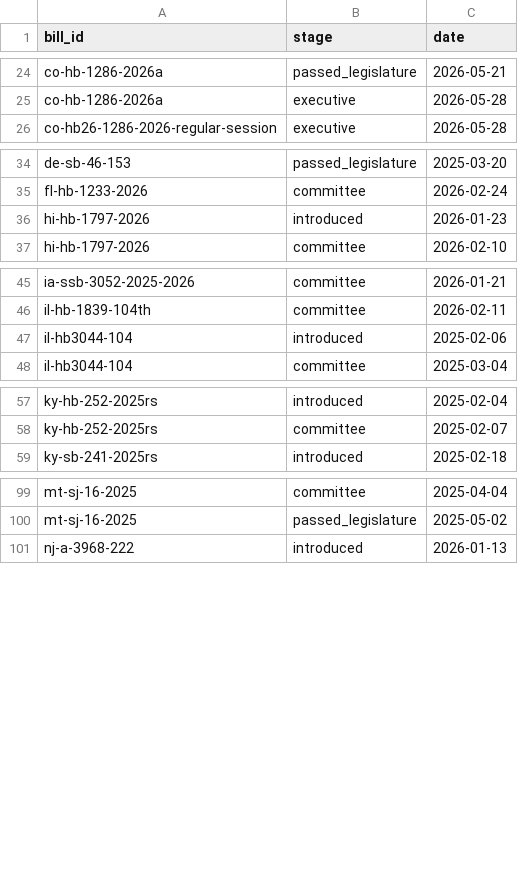
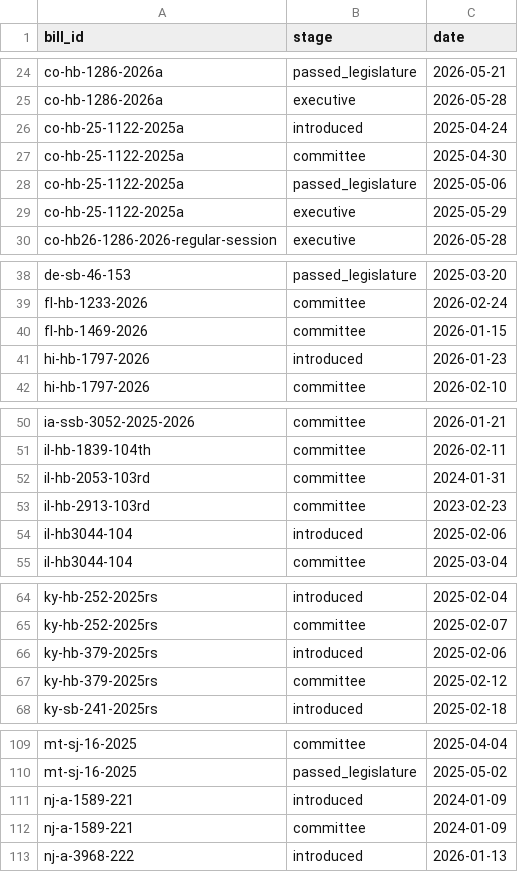
Before and after one commit to av-observatory/av-observatory-web, a CSV file: public/data/legislation_tracker_stage_dates.csv, drawn as a sheet; only a part is shown, gaps mark what is left out; the diff covers the shown part only; the diff names each change by its address in the sheet, - before the commit and + after, or states it on an @@ line.

```diff
--- a/public/data/legislation_tracker_stage_dates.csv
+++ b/public/data/legislation_tracker_stage_dates.csv
+row 26: co-hb-25-1122-2025a | introduced | 2025-04-24
+row 27: co-hb-25-1122-2025a | committee | 2025-04-30
+row 28: co-hb-25-1122-2025a | passed_legislature | 2025-05-06
+row 29: co-hb-25-1122-2025a | executive | 2025-05-29
+row 40: fl-hb-1469-2026 | committee | 2026-01-15
+row 52: il-hb-2053-103rd | committee | 2024-01-31
+row 53: il-hb-2913-103rd | committee | 2023-02-23
+row 66: ky-hb-379-2025rs | introduced | 2025-02-06
+row 67: ky-hb-379-2025rs | committee | 2025-02-12
+row 111: nj-a-1589-221 | introduced | 2024-01-09
+row 112: nj-a-1589-221 | committee | 2024-01-09
```
Also changed, not shown: 1 added row elsewhere in this file, 7 other files.
